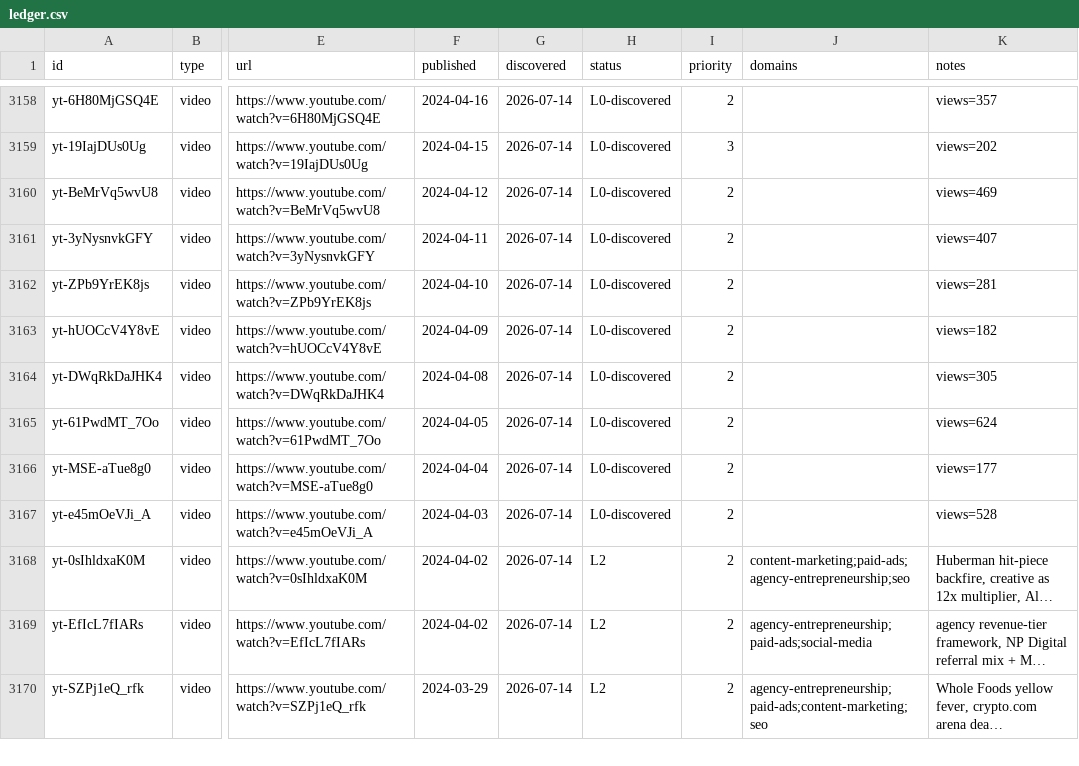
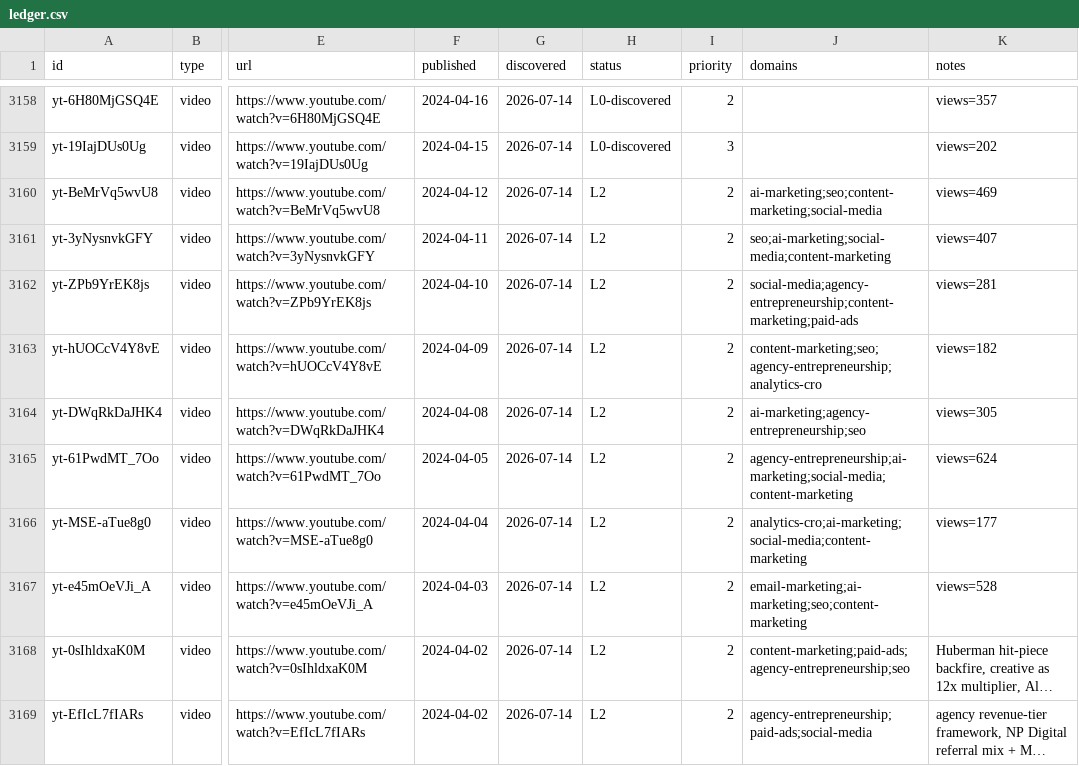
Before and after one commit to claes-work/neil-patel-clone, a CSV file: pipeline/ledger.csv, drawn as a sheet; only a part is shown, gaps mark what is left out; the shorter side is filled out with more unchanged rows; long unchanged cells end in …; the diff names each change by its address in the sheet, - before the commit and + after, or states it on an @@ line.

```diff
--- a/pipeline/ledger.csv
+++ b/pipeline/ledger.csv
-H3160:H3167 (status): L0-discovered
+H3160:H3167 (status): L2
-J3160 (domains): (empty)
+J3160 (domains): ai-marketing;seo;content-marketing;social-media
-J3161 (domains): (empty)
+J3161 (domains): seo;ai-marketing;social-media;content-marketing
-J3162 (domains): (empty)
+J3162 (domains): social-media;agency-entrepreneurship;content-marketing;paid-ads
-J3163 (domains): (empty)
+J3163 (domains): content-marketing;seo;agency-entrepreneurship;analytics-cro
-J3164 (domains): (empty)
+J3164 (domains): ai-marketing;agency-entrepreneurship;seo
-J3165 (domains): (empty)
+J3165 (domains): agency-entrepreneurship;ai-marketing;social-media;content-marketing
-J3166 (domains): (empty)
+J3166 (domains): analytics-cro;ai-marketing;social-media;content-marketing
-J3167 (domains): (empty)
+J3167 (domains): email-marketing;ai-marketing;seo;content-marketing
```
Also changed, not shown: 11 other files.
